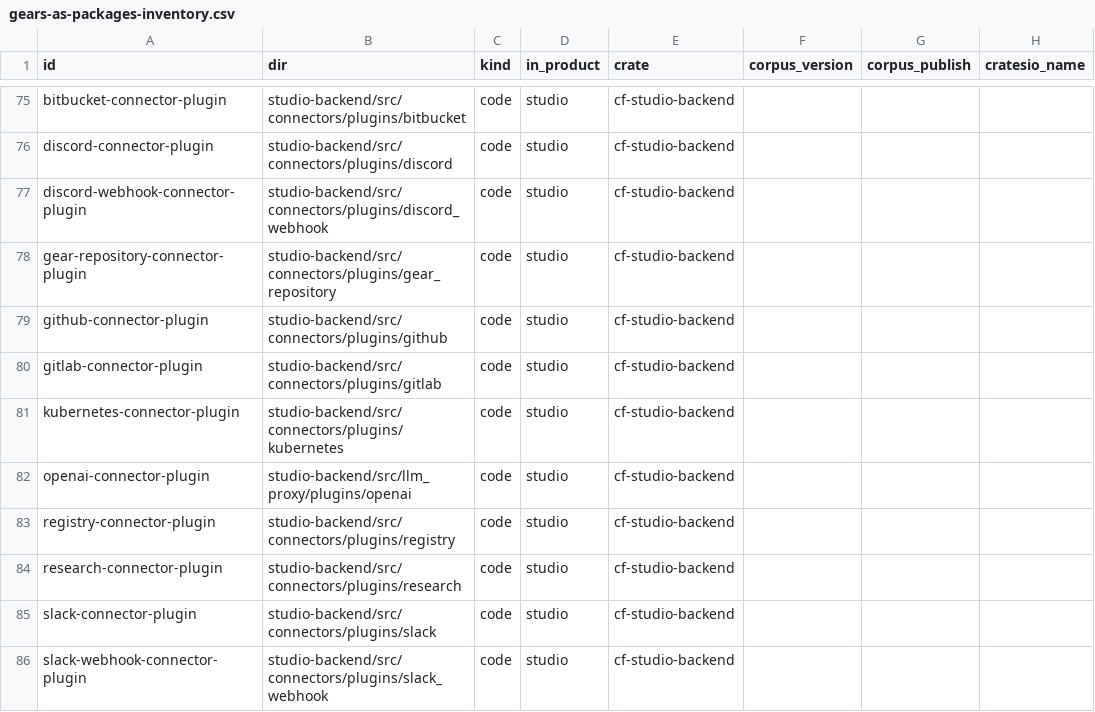
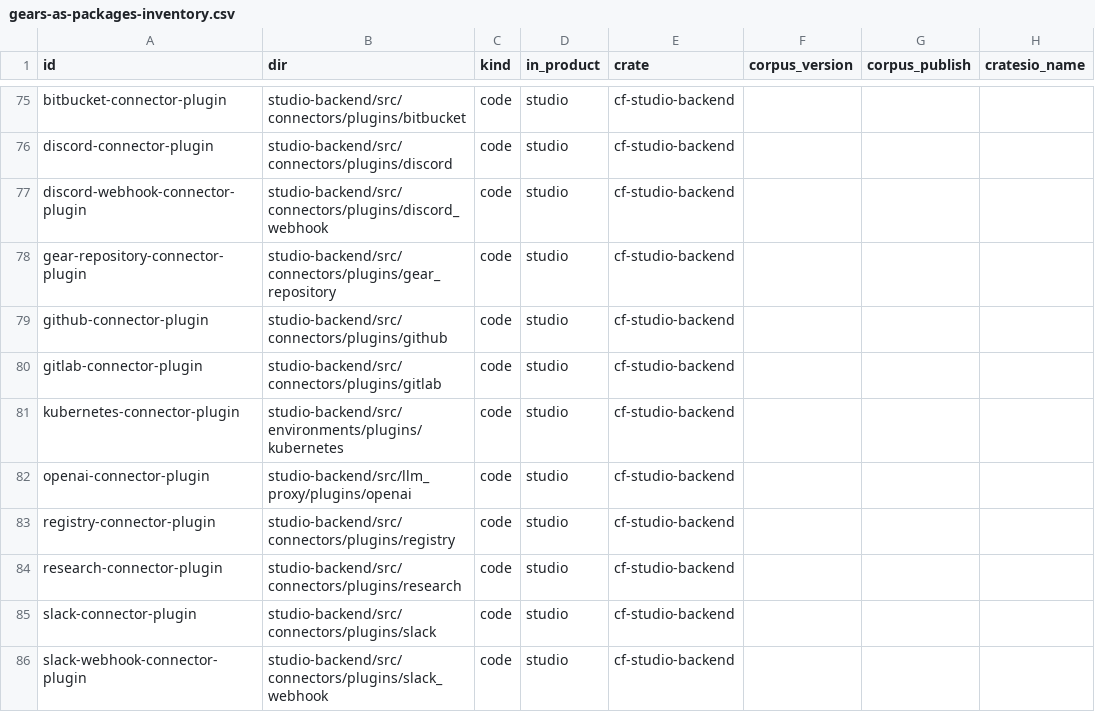
Before and after one commit to AndrejK666/studio-web, a CSV file: docs/design/gears-as-packages-inventory.csv, drawn as a sheet; only a part is shown, gaps mark what is left out; the diff names each change by its address in the sheet, - before the commit and + after, or states it on an @@ line.

Commit message:
refactor(environments): the cluster driver is the delivery kit's, through the connector-driver port
studio-connector named the Kubernetes driver and its bootstrap manifest (deploy/k8s/studio-environments, the constructor-studio-environments role). The driver and its plugin gear move to environments and register a DriverSlot, as the assistant kit's model-provider drivers do (ADR-0079 §4). Same gear name, instance id and form.

Signed-off-by: Andrej Kuchma <Andrej.Kuchma@constructor.tech>

```diff
--- a/docs/design/gears-as-packages-inventory.csv
+++ b/docs/design/gears-as-packages-inventory.csv
-B81 (dir): studio-backend/src/connectors/plugins/kubernetes
+B81 (dir): studio-backend/src/environments/plugins/kubernetes
```
Also changed, not shown: 17 other files.
